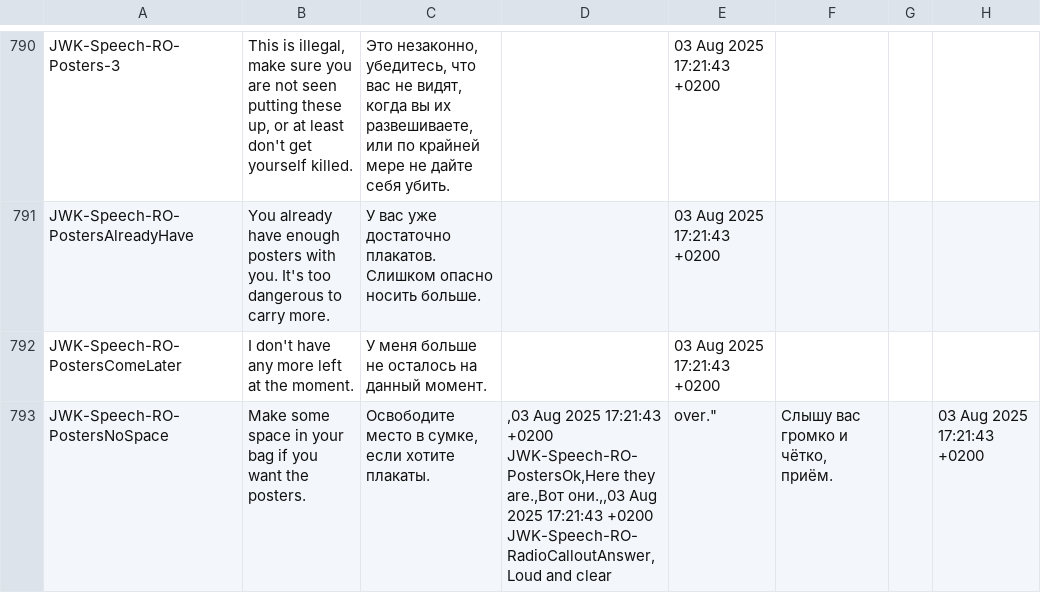
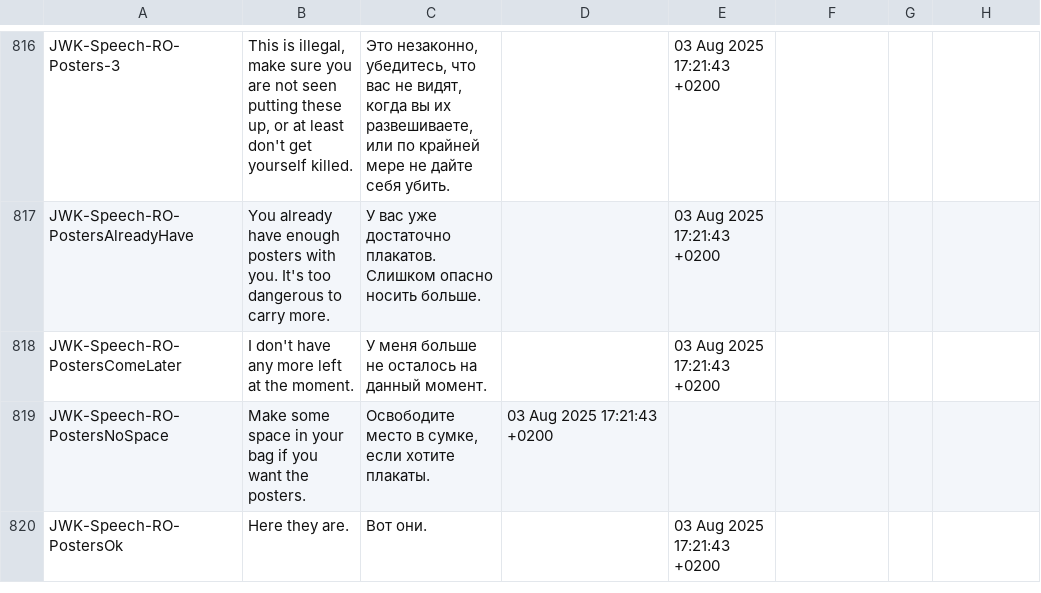
Before and after one commit to markanlb/FreedomFighters.Contrib-FR-, a CSV file: translations/ru_ru-ru.csv, drawn as a sheet; only a part is shown, gaps mark what is left out; the diff covers the shown part only.

```diff
--- a/translations/ru_ru-ru.csv
+++ b/translations/ru_ru-ru.csv
@@ -818,4 +818,3 @@ JWK-Speech-RO-PostersAlreadyHave,You already have enough posters with you. It's
 JWK-Speech-RO-PostersComeLater,I don't have any more left at the moment.,У меня больше не осталось на данный момент.,,03 Aug 2025 17:21:43 +0200
-JWK-Speech-RO-PostersNoSpace,Make some space in your bag if you want the posters.,"Освободите место в сумке, если хотите плакаты.",",03 Aug 2025 17:21:43 +0200
-JWK-Speech-RO-PostersOk,Here they are.,Вот они.,,03 Aug 2025 17:21:43 +0200
-JWK-Speech-RO-RadioCalloutAnswer,"Loud and clear, over.","Слышу вас громко и чётко, приём.",,03 Aug 2025 17:21:43 +0200
+JWK-Speech-RO-PostersNoSpace,Make some space in your bag if you want the posters.,"Освободите место в сумке, если хотите плакаты.",03 Aug 2025 17:21:43 +0200
+JWK-Speech-RO-PostersOk,Here they are.,Вот они.,,03 Aug 2025 17:21:43 +0200
```
Also changed, not shown: 27 added rows and 21 edited cells elsewhere in this file, 1 other file.
